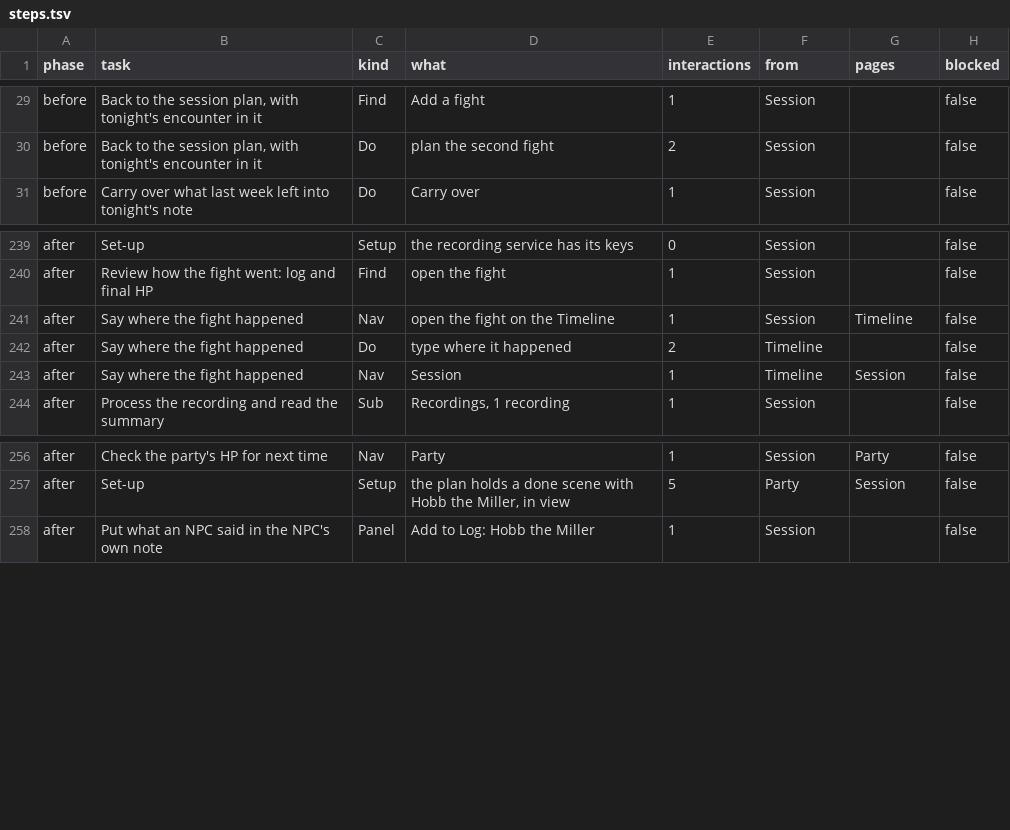
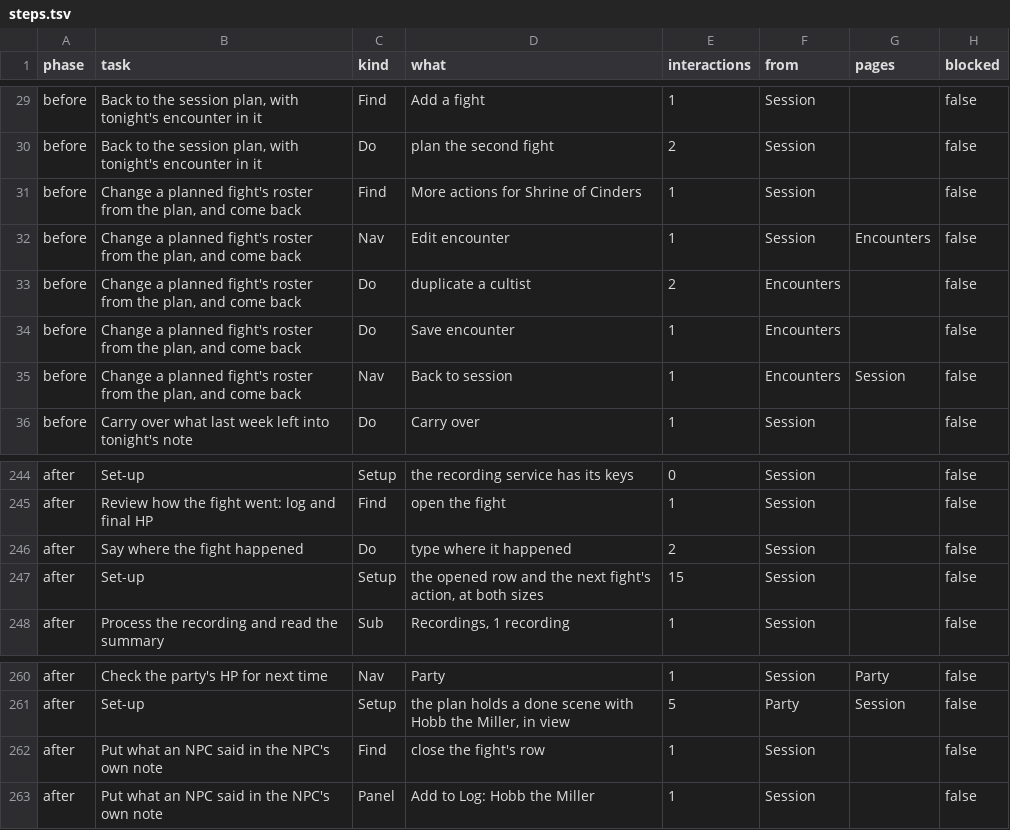
Before and after one commit to david7a68/splat, a TSV file: artifacts/dm-audit/steps.tsv, drawn as a sheet; only a part is shown, gaps mark what is left out.

```diff
--- a/artifacts/dm-audit/steps.tsv
+++ b/artifacts/dm-audit/steps.tsv
@@ -30,2 +30,7 @@ before	Back to the session plan, with tonight's encounter in it	Find	Add a fight
 before	Back to the session plan, with tonight's encounter in it	Do	plan the second fight	2	Session		false
+before	Change a planned fight's roster from the plan, and come back	Find	More actions for Shrine of Cinders	1	Session		false
+before	Change a planned fight's roster from the plan, and come back	Nav	Edit encounter	1	Session	Encounters	false
+before	Change a planned fight's roster from the plan, and come back	Do	duplicate a cultist	2	Encounters		false
+before	Change a planned fight's roster from the plan, and come back	Do	Save encounter	1	Encounters		false
+before	Change a planned fight's roster from the plan, and come back	Nav	Back to session	1	Encounters	Session	false
 before	Carry over what last week left into tonight's note	Do	Carry over	1	Session		false
@@ -240,5 +245,4 @@ after	Set-up	Setup	the recording service has its keys	0	Session		false
 after	Review how the fight went: log and final HP	Find	open the fight	1	Session		false
-after	Say where the fight happened	Nav	open the fight on the Timeline	1	Session	Timeline	false
-after	Say where the fight happened	Do	type where it happened	2	Timeline		false
-after	Say where the fight happened	Nav	Session	1	Timeline	Session	false
+after	Say where the fight happened	Do	type where it happened	2	Session		false
+after	Set-up	Setup	the opened row and the next fight's action, at both sizes	15	Session		false
 after	Process the recording and read the summary	Sub	Recordings, 1 recording	1	Session		false
@@ -257,2 +261,3 @@ after	Check the party's HP for next time	Nav	Party	1	Session	Party	false
 after	Set-up	Setup	the plan holds a done scene with Hobb the Miller, in view	5	Party	Session	false
+after	Put what an NPC said in the NPC's own note	Find	close the fight's row	1	Session		false
 after	Put what an NPC said in the NPC's own note	Panel	Add to Log: Hobb the Miller	1	Session		false
```
Also changed, not shown: artifacts/dm-audit/summary.tsv, 1 other file.
